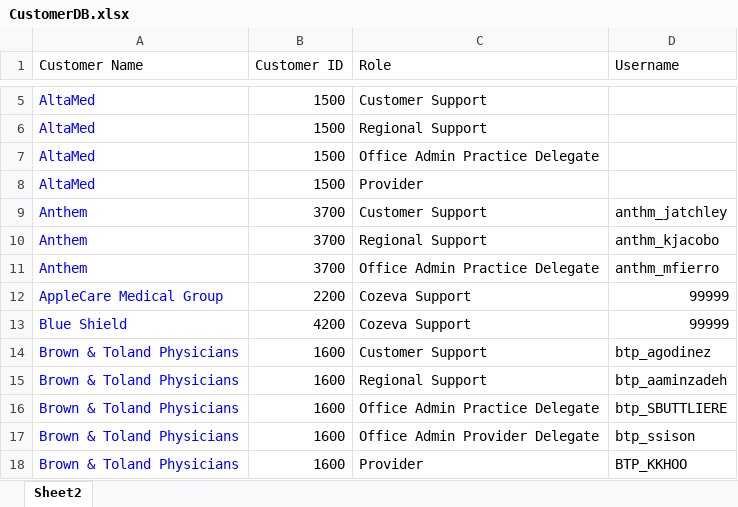
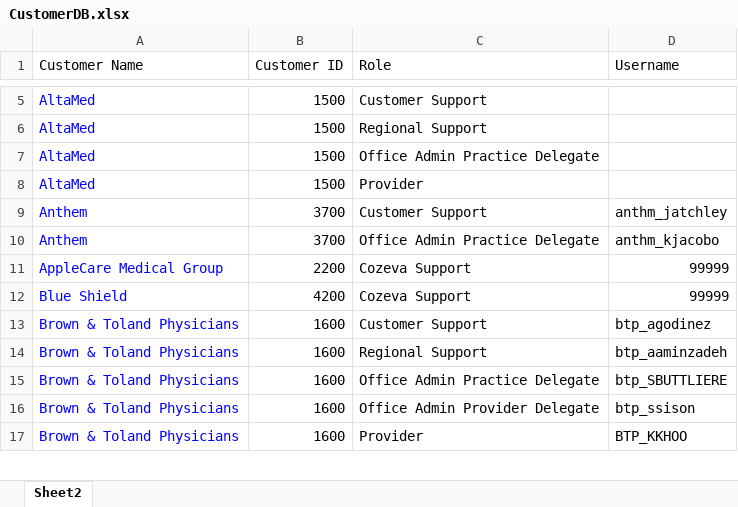
Before and after one commit to CozevaQA/Release-Team-Verification-Suite, an Excel workbook: assets/CustomerDB.xlsx, sheet Sheet2, drawn as a sheet; only a part is shown, gaps mark what is left out; values as stored, in another font and other column widths than the file's, no borders; removed rows and columns are numbered as before the commit, all else as after; the diff names each change by its address in the sheet, - before the commit and + after, or states it on an @@ line.

Commit message:
Removed Anthenm Regional supports

```diff
--- a/assets/CustomerDB.xlsx (sheet Sheet2)
+++ b/assets/CustomerDB.xlsx (sheet Sheet2)
-row 10: Anthem | 3700 | Regional Support | anthm_kjacobo
-D10 (Username): anthm_mfierro
+D10 (Username): anthm_kjacobo
```
